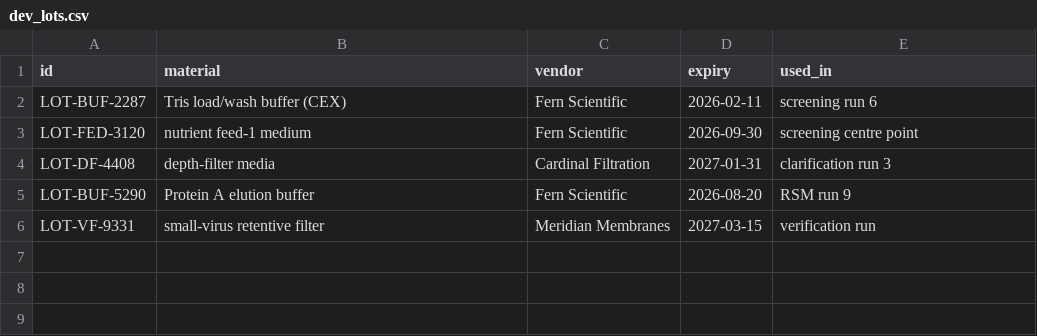
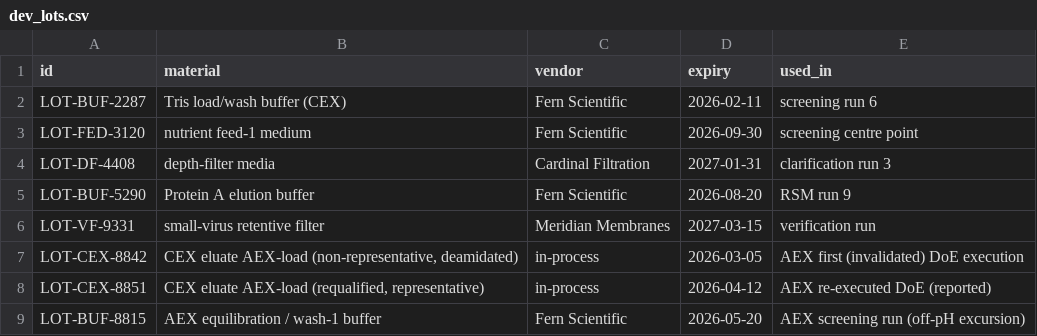
Before and after one commit to MoritzImendoerffer/synthetic_data, a CSV file: outputs/data/dev_lots.csv, drawn as a sheet; the diff names each change by its address in the sheet, - before the commit and + after, or states it on an @@ line.

```diff
--- a/outputs/data/dev_lots.csv
+++ b/outputs/data/dev_lots.csv
+row 7: LOT-CEX-8842 | CEX eluate AEX-load (non-representative, deamidated) | in-process | 2026-03-05 | AEX first (invalidated) DoE execution
+row 8: LOT-CEX-8851 | CEX eluate AEX-load (requalified, representative) | in-process | 2026-04-12 | AEX re-executed DoE (reported)
+row 9: LOT-BUF-8815 | AEX equilibration / wash-1 buffer | Fern Scientific | 2026-05-20 | AEX screening run (off-pH excursion)
```
Also changed, not shown: outputs/data/dev_methods.csv, outputs/data/deviations.csv, 8 other files.
